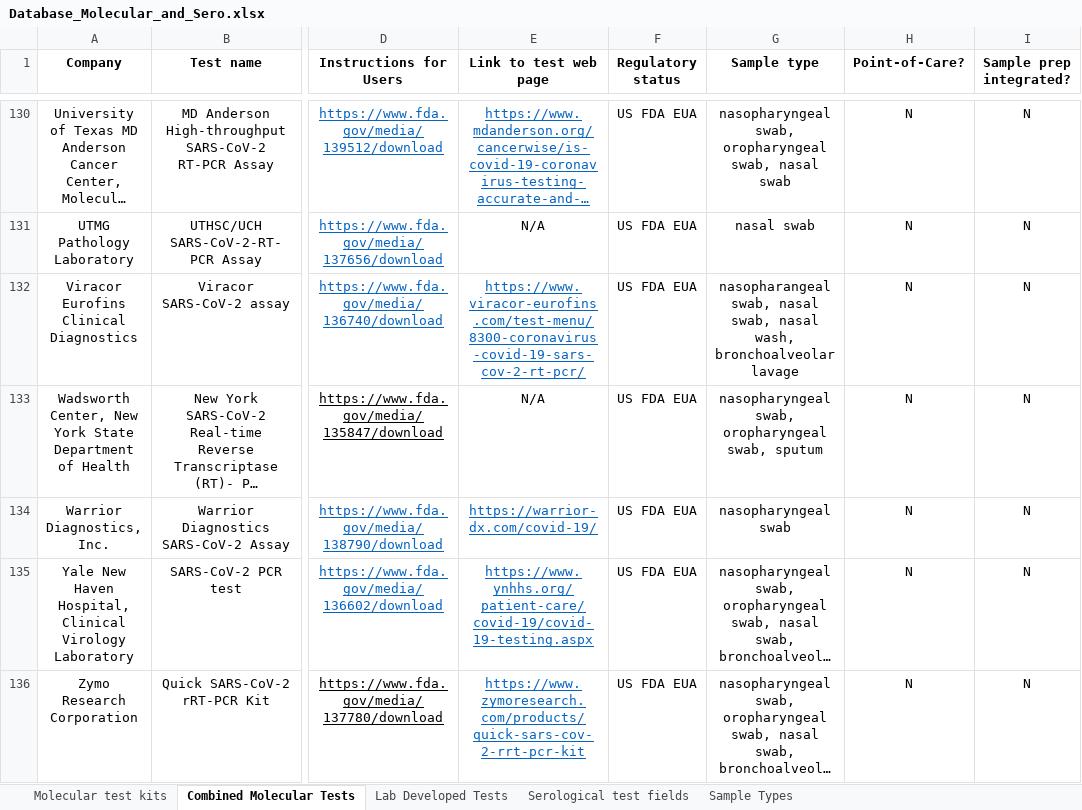
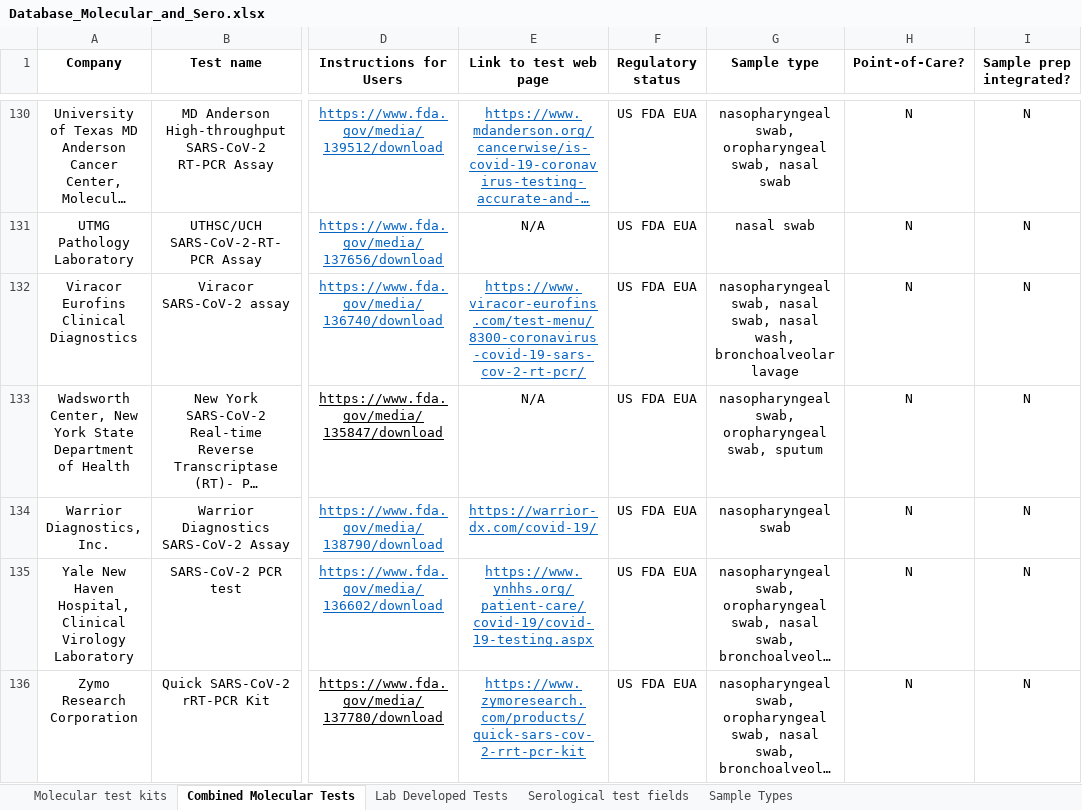
Before and after one commit to BNext-IQT/covid-test-db, an Excel workbook: scraper/Database_Molecular_and_Sero.xlsx, sheet Combined Molecular Tests, drawn as a sheet; only a part is shown, gaps mark what is left out; long unchanged cells end in …; values as stored, in another font and other column widths than the file's, no borders; table styles not drawn; the diff covers the shown part only; the diff names each change by its address in the sheet, - before the commit and + after, or states it on an @@ line.

Commit message:
updated data file

```diff
--- a/scraper/Database_Molecular_and_Sero.xlsx (sheet Combined Molecular Tests)
+++ b/scraper/Database_Molecular_and_Sero.xlsx (sheet Combined Molecular Tests)
-G132 (Sample type): nasopharangeal swab, nasal…
+G132 (Sample type): nasopharyngeal swab, nasal…
```
Also changed, not shown: 21 added rows, 16 edited cells and cell formats elsewhere in this sheet.
